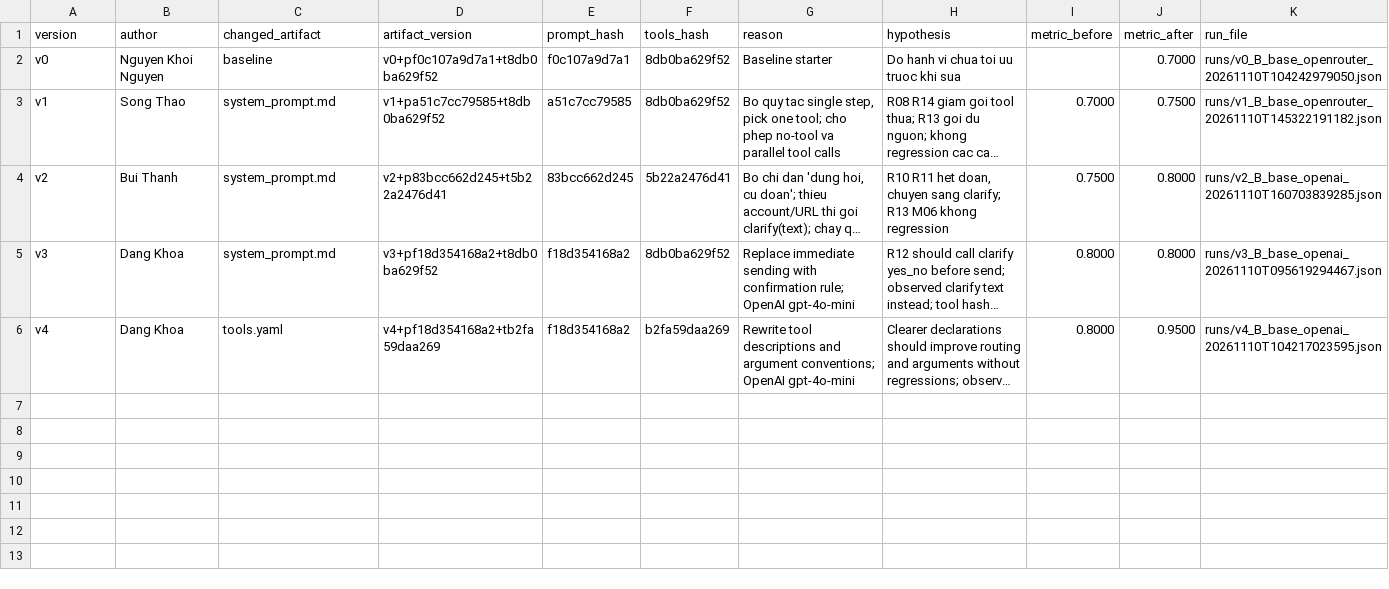
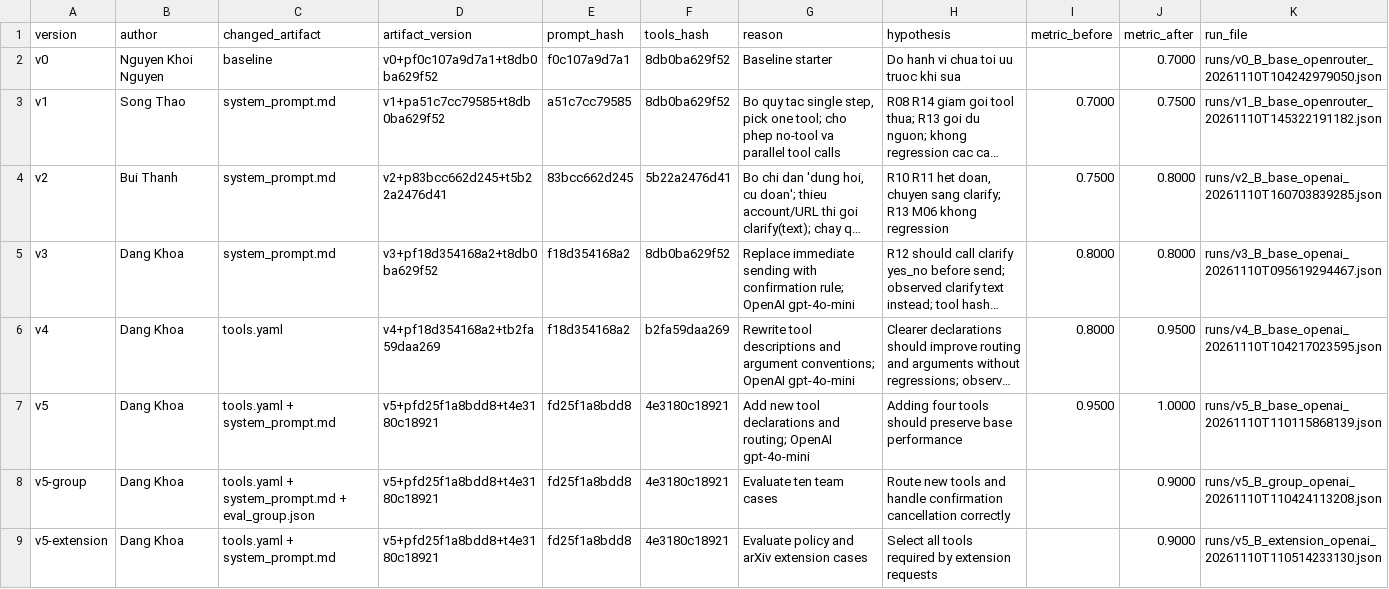
Before and after one commit to lesongthao/K5-L3A-DAY03-LeSongThao-2A202603534-ResearchAgentToolEval, a CSV file: starter_v0/artifacts/version_log.csv, drawn as a sheet; long unchanged cells end in …; the diff names each change by its address in the sheet, - before the commit and + after, or states it on an @@ line.

Commit message:
v5: integrate new tool declarations and team eval evidence

```diff
--- a/starter_v0/artifacts/version_log.csv
+++ b/starter_v0/artifacts/version_log.csv
+row 7: v5 | Dang Khoa | tools.yaml + system_prompt.md | v5+pfd25f1a8bdd8+t4e3180c18921 | fd25f1a8bdd8 | 4e3180c18921 | Add new tool declarations and routing; OpenAI gpt-4o-mini | Adding four tools should preserve base performance | 0.9500 | 1.0000 | runs/v5_B_base_openai_20261110T110115868139.json
+row 8: v5-group | Dang Khoa | tools.yaml + system_prompt.md + eval_group.json | v5+pfd25f1a8bdd8+t4e3180c18921 | fd25f1a8bdd8 | 4e3180c18921 | Evaluate ten team cases | Route new tools and handle confirmation cancellation correctly |  | 0.9000 | runs/v5_B_group_openai_20261110T110424113208.json
+row 9: v5-extension | Dang Khoa | tools.yaml + system_prompt.md | v5+pfd25f1a8bdd8+t4e3180c18921 | fd25f1a8bdd8 | 4e3180c18921 | Evaluate policy and arXiv extension cases | Select all tools required by extension requests |  | 0.9000 | runs/v5_B_extension_openai_20261110T110514233130.json
```
Also changed, not shown: 9 other files.
